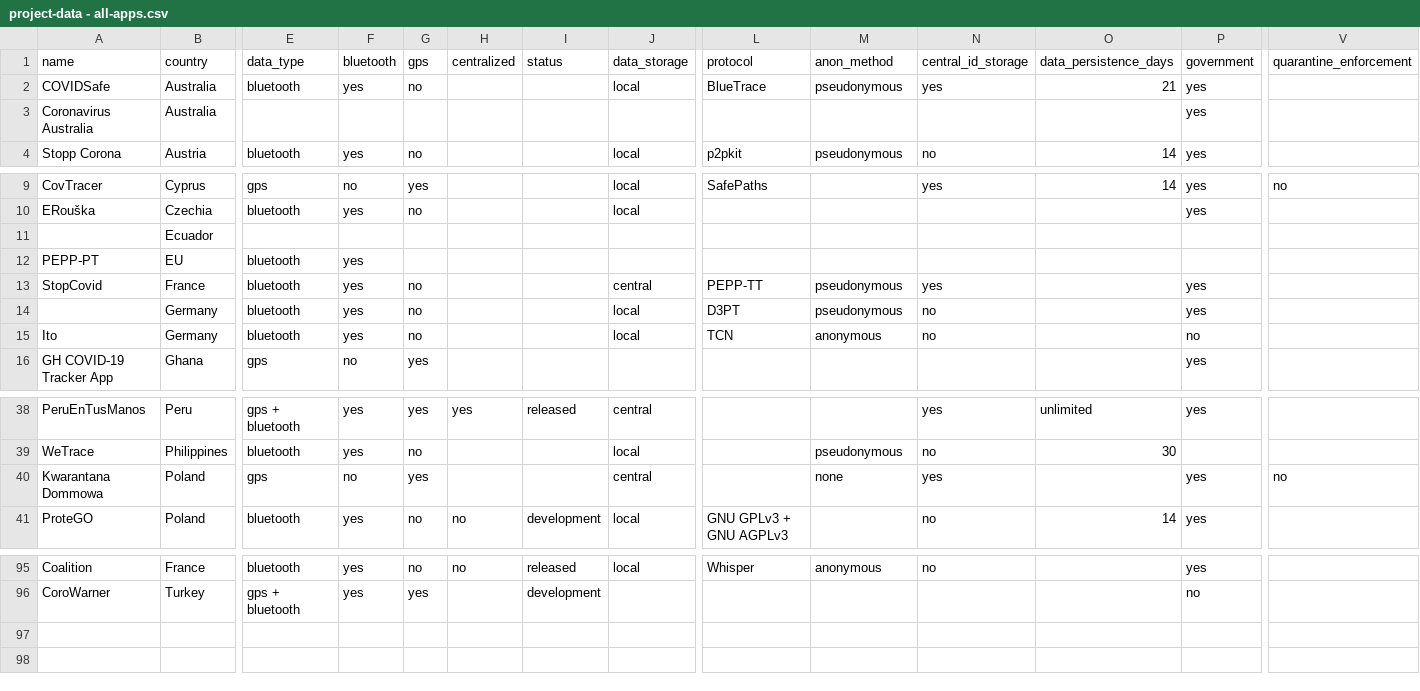
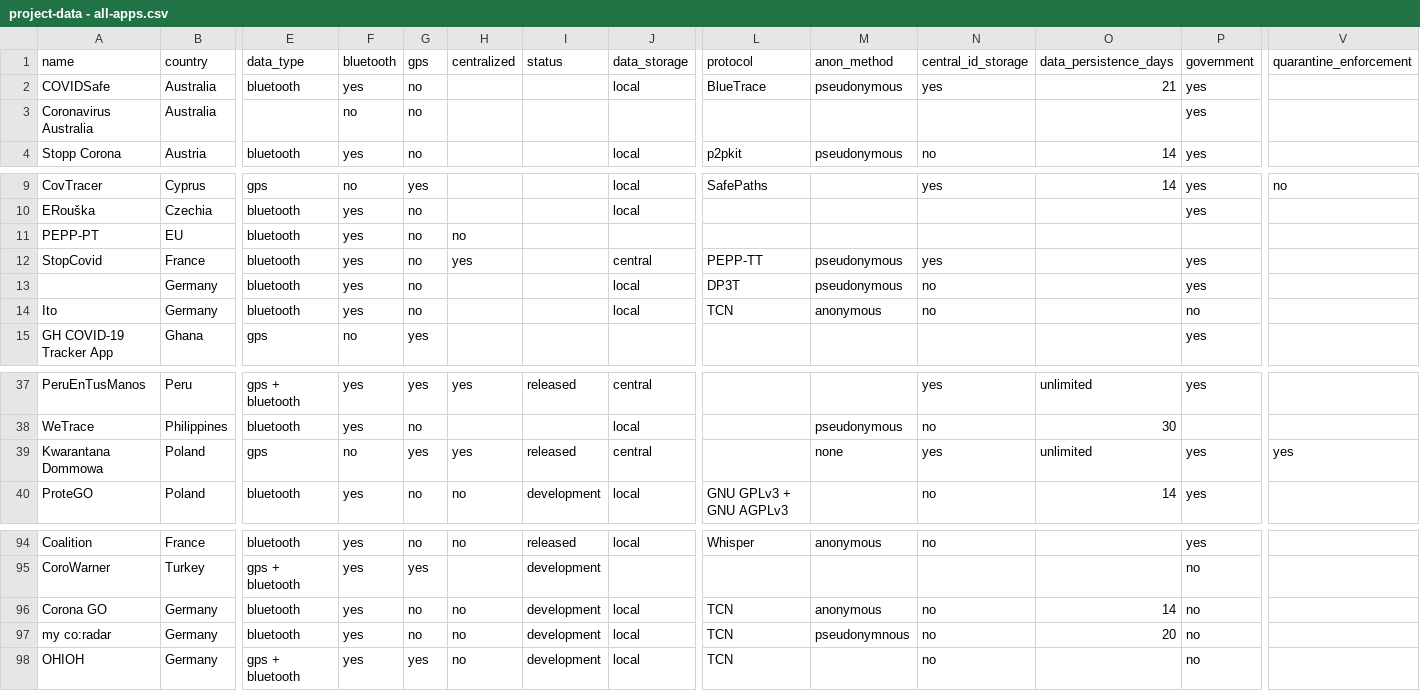
Before and after one commit to benlevyx/covid-tracking, a CSV file: data/project-data - all-apps.csv, drawn as a sheet; only a part is shown, gaps mark what is left out; removed rows and columns are numbered as before the commit, all else as after; rows hold the shown columns only; the diff names each change by its address in the sheet, - before the commit and + after, or states it on an @@ line.

```diff
--- a/data/project-data - all-apps.csv
+++ b/data/project-data - all-apps.csv
-F3 (bluetooth): (empty)
+F3 (bluetooth): no
-G3 (gps): (empty)
+G3 (gps): no
-row 11:  | Ecuador
-G11 (gps): (empty)
+G11 (gps): no
-H11 (centralized): (empty)
+H11 (centralized): no
-H12 (centralized): (empty)
+H12 (centralized): yes
-L13 (protocol): D3PT
+L13 (protocol): DP3T
-H39 (centralized): (empty)
+H39 (centralized): yes
-I39 (status): (empty)
+I39 (status): released
-O39 (data_persistence_days): (empty)
+O39 (data_persistence_days): unlimited
-V39 (quarantine_enforcement): no
+V39 (quarantine_enforcement): yes
+row 96: Corona GO | Germany | bluetooth | yes | no | no | development | local | TCN | anonymous | no | 14 | no
+row 97: my co:radar | Germany | bluetooth | yes | no | no | development | local | TCN | pseudonymnous | no | 20 | no
+row 98: OHIOH | Germany | gps + bluetooth | yes | yes | no | development | local | TCN |  | no |  | no
```
Also changed, not shown: 2 other files.
